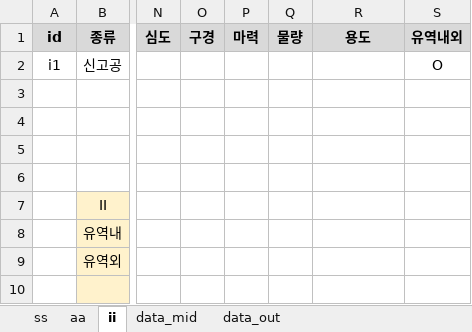
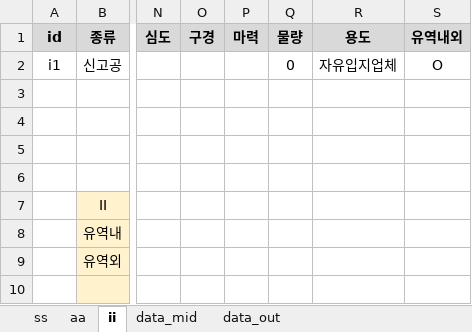
Before and after one commit to ihanseol/02_Excel3, an Excel workbook: 01_Acquifer Pumping Test/02_기사용관정/A1_기사용관정현황_2025-05-23.xlsm, sheet ii, drawn as a sheet; only a part is shown, gaps mark what is left out; values as stored, in another font and other column widths than the file's, no borders; charts and pictures not drawn; the diff names each change by its address in the sheet, - before the commit and + after, or states it on an @@ line.

```diff
--- a/01_Acquifer Pumping Test/02_기사용관정/A1_기사용관정현황_2025-05-23.xlsm (sheet ii)
+++ b/01_Acquifer Pumping Test/02_기사용관정/A1_기사용관정현황_2025-05-23.xlsm (sheet ii)
-Q2: (empty)
+Q2: 0
-R2: (empty)
+R2: 자유입지업체
```
Also changed, not shown: sheet ss, sheet aa, charts or pictures, 8 other files.
